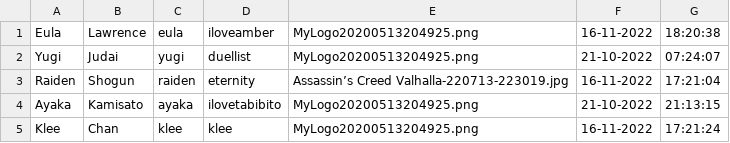
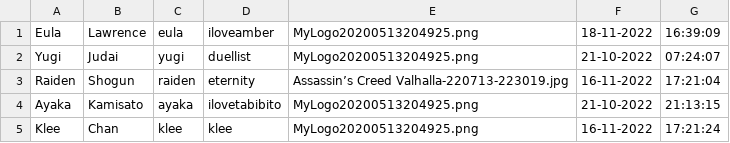
Before and after one commit to beam7894123/project-javaverse, a CSV file: filescsv/student.csv, drawn as a sheet; only a part is shown; the diff covers the shown part only.

```diff
--- a/filescsv/student.csv
+++ b/filescsv/student.csv
@@ -1,2 +1,2 @@
-Eula,Lawrence,eula,iloveamber,MyLogo20200513204925.png,16-11-2022,18:20:38
+Eula,Lawrence,eula,iloveamber,MyLogo20200513204925.png,18-11-2022,16:39:09
 Yugi,Judai,yugi,duellist,MyLogo20200513204925.png,21-10-2022,07:24:07
```
Also changed, not shown: 6 added rows and 34 edited cells elsewhere in this file, filescsv/report.csv, filescsv/staff.csv, 15 other files.
